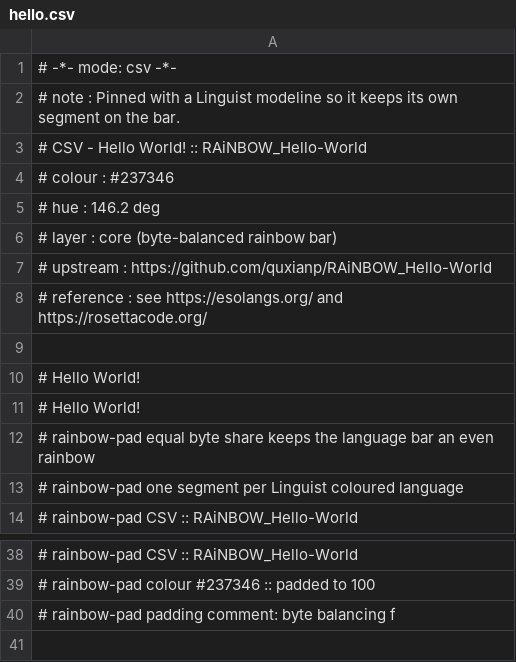
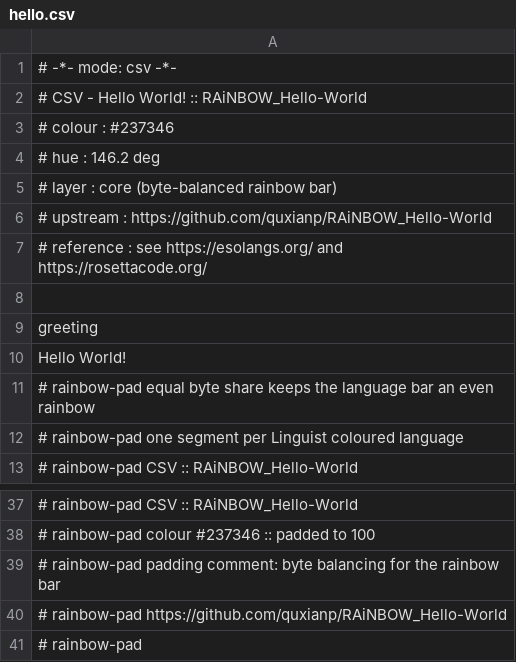
Before and after one commit to quxianp/RAiNBOW_Hello-World, a CSV file: hello/core/csv/hello.csv, drawn as a sheet; only a part is shown, gaps mark what is left out.

Commit message:
﻿feat(templates): add 41 more, covering declaration formats
Curated coverage 503 -> 544; core layer 43.4 % -> 48.3 %.

This batch corrects four guard expectations rather than just adding programs, and
each correction is a case where "has no program body" and "has a wrong program"
were being conflated:

  Java Properties      a .properties file is key=value throughout, so
                       "hello=Hello World!" is the complete, correct answer
  Java Server Pages    real JSP is <% out.println(...) %>, not a Java class
  Java Template Engine a .jte is FreeMarker; its comment syntax is <#-- -->
  Cabal Config         a cabal file declares metadata, so "name: rainbow" IS the
                       program -- there is nothing to execute

check_templates.py flagged all four, which is the guard working: it was asserting
"must not have a real template", which is only true while a language is
inheriting someone else's program and becomes false the moment it gets its own.
All four moved to the positive list.

The batch-generation tooling also failed instructively. A bulk find/replace
produced NEW_TEMPLATES_batch5 with a lowercase b, and exec() raised KeyError
rather than warning -- a one-character rename presenting as an unrelated error.

```diff
--- a/hello/core/csv/hello.csv
+++ b/hello/core/csv/hello.csv
@@ -1,3 +1,2 @@
 # -*- mode: csv -*-
-#   note       : Pinned with a Linguist modeline so it keeps its own segment on the bar.
 # CSV - Hello World! :: RAiNBOW_Hello-World
@@ -9,4 +8,4 @@
 
-# Hello World!
-# Hello World!
+greeting
+Hello World!
 # rainbow-pad equal byte share keeps the language bar an even rainbow
@@ -39,2 +38,4 @@
 # rainbow-pad colour #237346 :: padded to 100
-# rainbow-pad padding comment: byte balancing f
+# rainbow-pad padding comment: byte balancing for the rainbow bar
+# rainbow-pad https://github.com/quxianp/RAiNBOW_Hello-World
+# rainbow-pad
```
Also changed, not shown: 45 other files.
